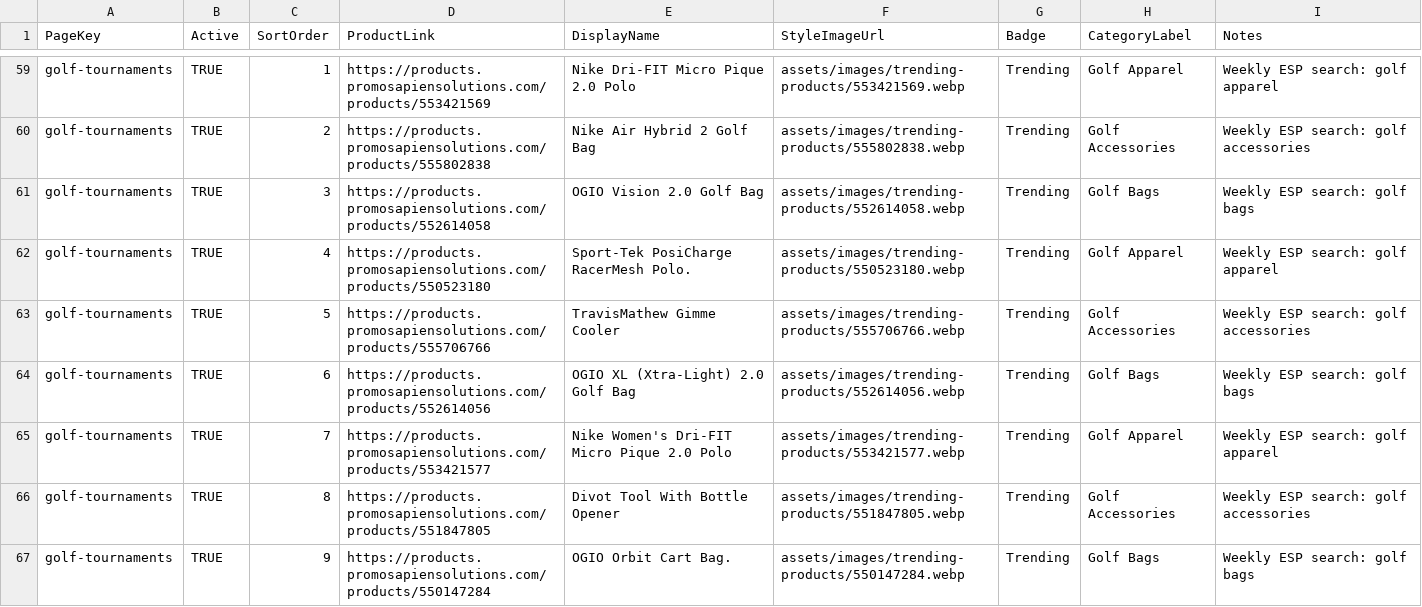
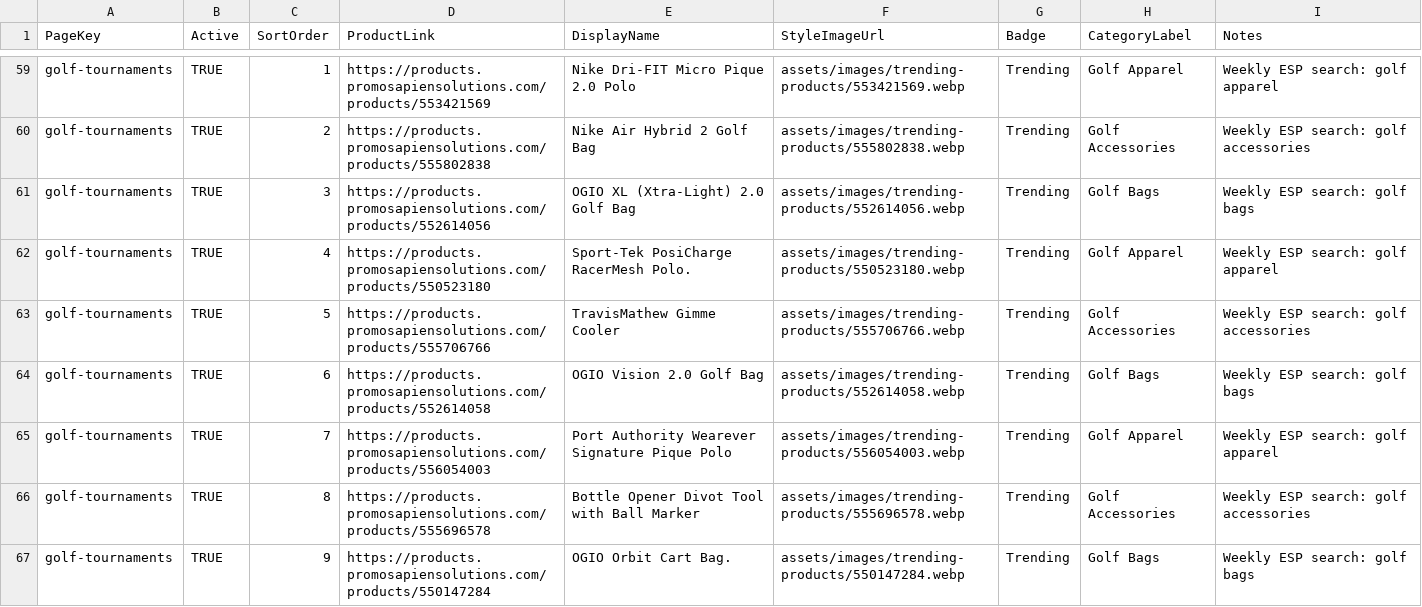
Before and after one commit to promosapiensolutions/promosapien2.3, a CSV file: assets/data/trending-products.csv, drawn as a sheet; only a part is shown, gaps mark what is left out; the diff covers the shown part only.

Commit message:
Refresh weekly trending products

```diff
--- a/assets/data/trending-products.csv
+++ b/assets/data/trending-products.csv
@@ -60,8 +60,8 @@ golf-tournaments,TRUE,1,https://products.promosapiensolutions.com/products/55342
 golf-tournaments,TRUE,2,https://products.promosapiensolutions.com/products/555802838,Nike Air Hybrid 2 Golf Bag,assets/images/trending-products/555802838.webp,Trending,Golf Accessories,Weekly ESP search: golf accessories
-golf-tournaments,TRUE,3,https://products.promosapiensolutions.com/products/552614058,OGIO Vision 2.0 Golf Bag,assets/images/trending-products/552614058.webp,Trending,Golf Bags,Weekly ESP search: golf bags
+golf-tournaments,TRUE,3,https://products.promosapiensolutions.com/products/552614056,OGIO XL (Xtra-Light) 2.0 Golf Bag,assets/images/trending-products/552614056.webp,Trending,Golf Bags,Weekly ESP search: golf bags
 golf-tournaments,TRUE,4,https://products.promosapiensolutions.com/products/550523180,Sport-Tek PosiCharge RacerMesh Polo.,assets/images/trending-products/550523180.webp,Trending,Golf Apparel,Weekly ESP search: golf apparel
 golf-tournaments,TRUE,5,https://products.promosapiensolutions.com/products/555706766,TravisMathew Gimme Cooler,assets/images/trending-products/555706766.webp,Trending,Golf Accessories,Weekly ESP search: golf accessories
-golf-tournaments,TRUE,6,https://products.promosapiensolutions.com/products/552614056,OGIO XL (Xtra-Light) 2.0 Golf Bag,assets/images/trending-products/552614056.webp,Trending,Golf Bags,Weekly ESP search: golf bags
-golf-tournaments,TRUE,7,https://products.promosapiensolutions.com/products/553421577,Nike Women's Dri-FIT Micro Pique 2.0 Polo,assets/images/trending-products/553421577.webp,Trending,Golf Apparel,Weekly ESP search: golf apparel
-golf-tournaments,TRUE,8,https://products.promosapiensolutions.com/products/551847805,Divot Tool With Bottle Opener,assets/images/trending-products/551847805.webp,Trending,Golf Accessories,Weekly ESP search: golf accessories
+golf-tournaments,TRUE,6,https://products.promosapiensolutions.com/products/552614058,OGIO Vision 2.0 Golf Bag,assets/images/trending-products/552614058.webp,Trending,Golf Bags,Weekly ESP search: golf bags
+golf-tournaments,TRUE,7,https://products.promosapiensolutions.com/products/556054003,Port Authority Wearever Signature Pique Polo,assets/images/trending-products/556054003.webp,Trending,Golf Apparel,Weekly ESP search: golf apparel
+golf-tournaments,TRUE,8,https://products.promosapiensolutions.com/products/555696578,Bottle Opener Divot Tool with Ball Marker,assets/images/trending-products/555696578.webp,Trending,Golf Accessories,Weekly ESP search: golf accessories
 golf-tournaments,TRUE,9,https://products.promosapiensolutions.com/products/550147284,OGIO Orbit Cart Bag.,assets/images/trending-products/550147284.webp,Trending,Golf Bags,Weekly ESP search: golf bags
```
Also changed, not shown: 36 edited cells elsewhere in this file, 8 other files.
